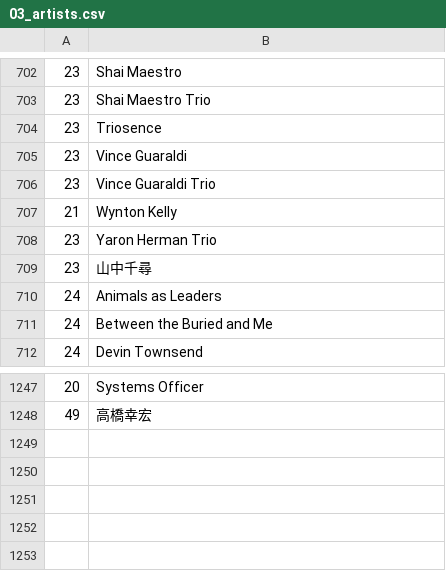
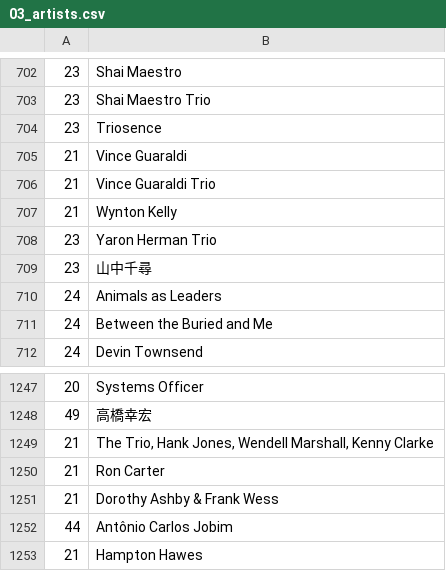
Before and after one commit to dbeley/playlist-versioning, a CSV file: files/03_artists.csv, drawn as a sheet; only a part is shown, gaps mark what is left out.

```diff
--- a/files/03_artists.csv
+++ b/files/03_artists.csv
@@ -704,4 +704,4 @@
 23;Triosence
-23;Vince Guaraldi
-23;Vince Guaraldi Trio
+21;Vince Guaraldi
+21;Vince Guaraldi Trio
 21;Wynton Kelly
@@ -1248 +1248,6 @@
 49;高橋幸宏
+21;The Trio, Hank Jones, Wendell Marshall, Kenny Clarke
+21;Ron Carter
+21;Dorothy Ashby & Frank Wess
+44;Antônio Carlos Jobim
+21;Hampton Hawes
```
Also changed, not shown: files/01_result-mplaylist.csv, 11 other files.
